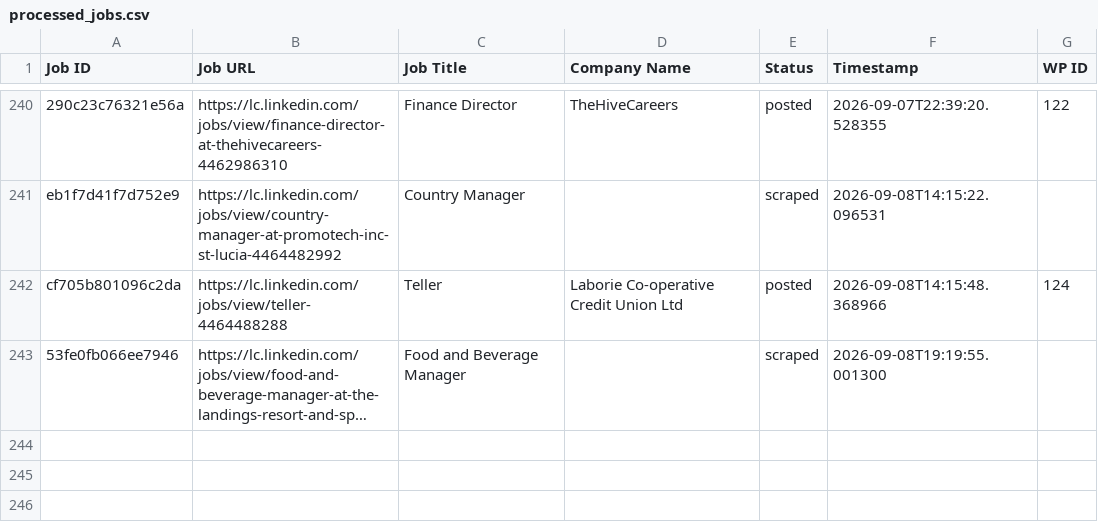
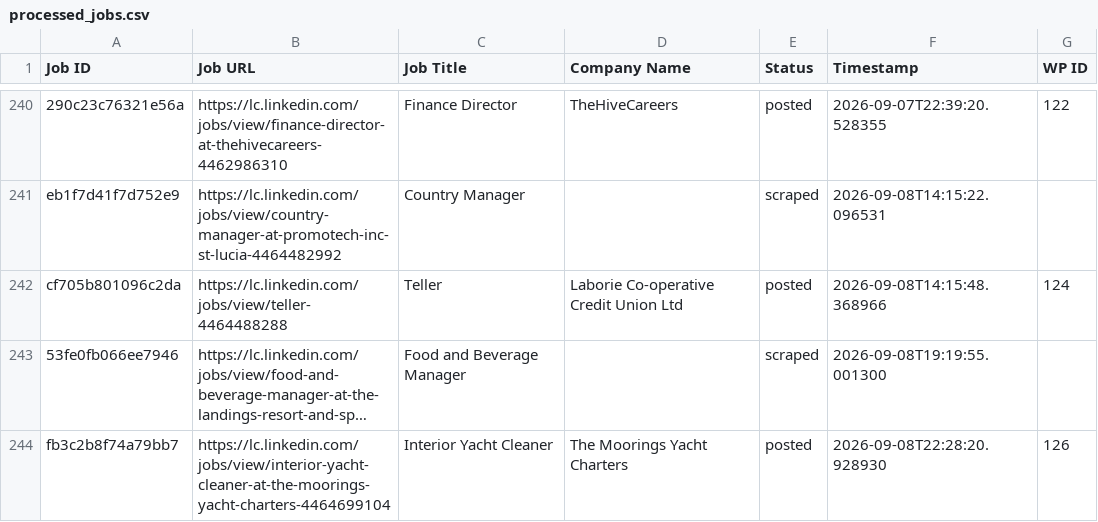
Before and after one commit to innovationinc2000/lc, a CSV file: processed_jobs.csv, drawn as a sheet; only a part is shown, gaps mark what is left out; long unchanged cells end in …; the diff names each change by its address in the sheet, - before the commit and + after, or states it on an @@ line.

```diff
--- a/processed_jobs.csv
+++ b/processed_jobs.csv
+row 244: fb3c2b8f74a79bb7 | https://lc.linkedin.com/jobs/view/interior-yacht-cleaner-at-the-moorings-yacht-charters-4464699104 | Interior Yacht Cleaner | The Moorings Yacht Charters | posted | 2026-09-08T22:28:20.928930 | 126
```
